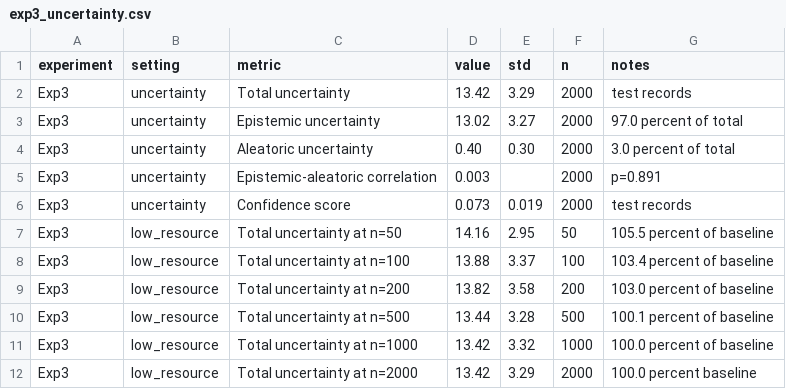
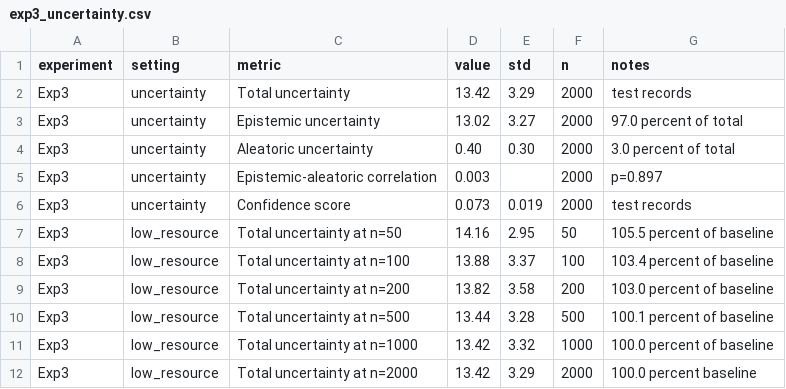
Before and after one commit to Cro560/ARIS, a CSV file: results/exp3_uncertainty.csv, drawn as a sheet.

Commit message:
Update uncertainty figure statistics

```diff
--- a/results/exp3_uncertainty.csv
+++ b/results/exp3_uncertainty.csv
@@ -4,3 +4,3 @@ Exp3,uncertainty,Epistemic uncertainty,13.02,3.27,2000,97.0 percent of total
 Exp3,uncertainty,Aleatoric uncertainty,0.40,0.30,2000,3.0 percent of total
-Exp3,uncertainty,Epistemic-aleatoric correlation,0.003,,2000,p=0.891
+Exp3,uncertainty,Epistemic-aleatoric correlation,0.003,,2000,p=0.897
 Exp3,uncertainty,Confidence score,0.073,0.019,2000,test records
```
Also changed, not shown: 1 other file.
